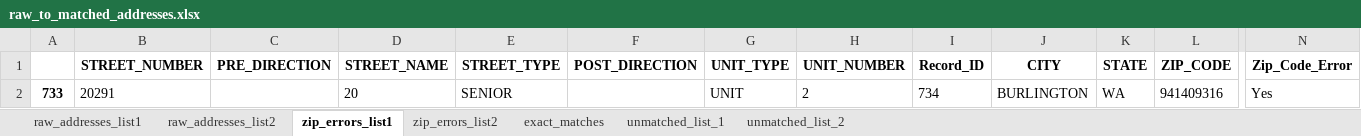
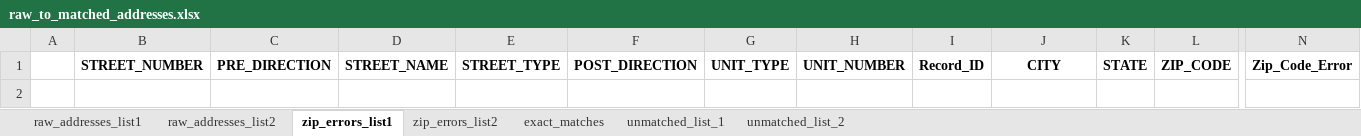
Before and after one commit to aberk104/CS410-Project, an Excel workbook: output/raw_to_matched_addresses.xlsx, sheet zip_errors_list1, drawn as a sheet; only a part is shown, gaps mark what is left out; values as stored, in another font and other column widths than the file's, no borders; rows hold the shown columns only; the diff names each change by its address in the sheet, - before the commit and + after, or states it on an @@ line.

```diff
--- a/output/raw_to_matched_addresses.xlsx (sheet zip_errors_list1)
+++ b/output/raw_to_matched_addresses.xlsx (sheet zip_errors_list1)
-row 2: 733 | 20291 |  | 20 | SENIOR |  | UNIT | 2 | 734 | BURLINGTON | WA | 941409316 | Yes
```
Also changed, not shown: sheet exact_matches, sheet unmatched_list_2, sheet unmatched_list_1, sheet raw_addresses_list2, sheet raw_addresses_list1, sheet zip_errors_list2, data/randomized_addresses_list_1.xlsx, 3 other files.
